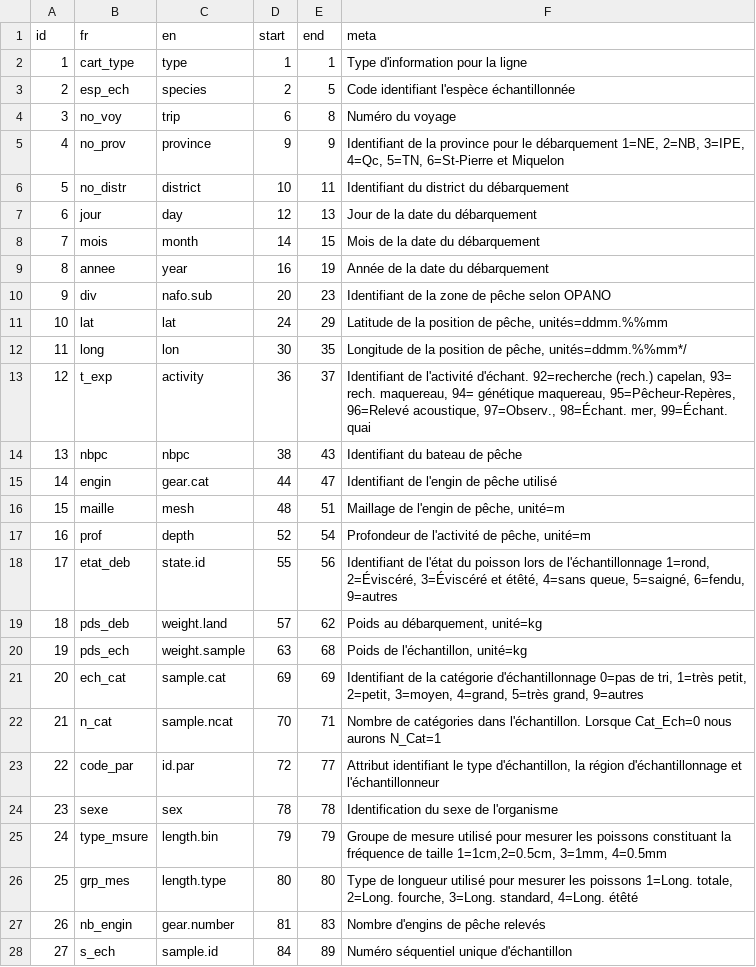
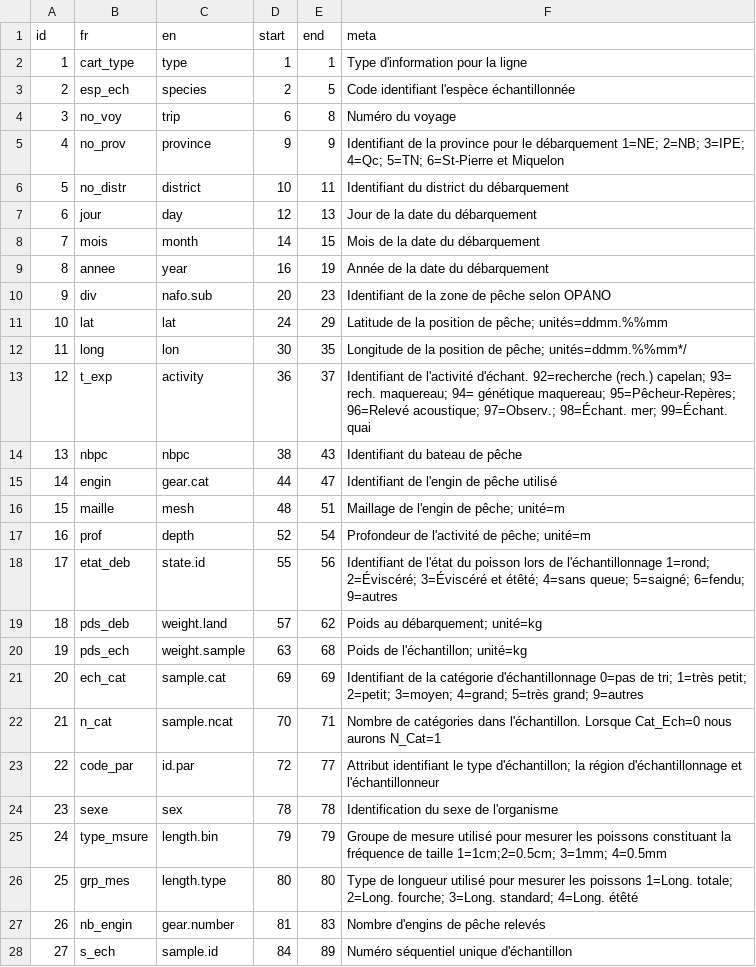
Before and after one commit to iml-assess/catchR, a CSV file: data-raw/lf_key_set.csv, drawn as a sheet.

Commit message:
Update lf_key_set.csv
replace commas

```diff
--- a/data-raw/lf_key_set.csv
+++ b/data-raw/lf_key_set.csv
@@ -4,3 +4,3 @@ id,fr,en,start,end,meta
 3,no_voy,trip,6,8,Numéro du voyage
-4,no_prov,province,9,9,"Identifiant de la province pour le débarquement 1=NE, 2=NB, 3=IPE, 4=Qc, 5=TN, 6=St-Pierre et Miquelon "
+4,no_prov,province,9,9,Identifiant de la province pour le débarquement 1=NE; 2=NB; 3=IPE; 4=Qc; 5=TN; 6=St-Pierre et Miquelon
 5,no_distr,district,10,11,Identifiant du district du débarquement
@@ -10,18 +10,18 @@ id,fr,en,start,end,meta
 9,div,nafo.sub,20,23,Identifiant de la zone de pêche selon OPANO
-10,lat,lat,24,29,"Latitude de la position de pêche, unités=ddmm.%%mm"
-11,long,lon,30,35,"Longitude de la position de pêche, unités=ddmm.%%mm*/"
-12,t_exp,activity,36,37,"Identifiant de l'activité d'échant. 92=recherche (rech.) capelan, 93= rech. maquereau, 94= génétique maquereau, 95=Pêcheur-Repères, 96=Relevé acoustique, 97=Observ., 98=Échant. mer, 99=Échant. quai "
+10,lat,lat,24,29,Latitude de la position de pêche; unités=ddmm.%%mm
+11,long,lon,30,35,Longitude de la position de pêche; unités=ddmm.%%mm*/
+12,t_exp,activity,36,37,Identifiant de l'activité d'échant. 92=recherche (rech.) capelan; 93= rech. maquereau; 94= génétique maquereau; 95=Pêcheur-Repères; 96=Relevé acoustique; 97=Observ.; 98=Échant. mer; 99=Échant. quai
 13,nbpc,nbpc,38,43,Identifiant du bateau de pêche
 14,engin,gear.cat,44,47,Identifiant de l'engin de pêche utilisé
-15,maille,mesh,48,51,"Maillage de l'engin de pêche, unité=m"
-16,prof,depth,52,54,"Profondeur de l'activité de pêche, unité=m"
-17,etat_deb,state.id,55,56,"Identifiant de l'état du poisson lors de l'échantillonnage 1=rond, 2=Éviscéré, 3=Éviscéré et étêté, 4=sans queue, 5=saigné, 6=fendu, 9=autres "
-18,pds_deb,weight.land,57,62,"Poids au débarquement, unité=kg "
-19,pds_ech,weight.sample,63,68,"Poids de l'échantillon, unité=kg "
-20,ech_cat,sample.cat,69,69,"Identifiant de la catégorie d'échantillonnage 0=pas de tri, 1=très petit, 2=petit, 3=moyen, 4=grand, 5=très grand, 9=autres "
+15,maille,mesh,48,51,Maillage de l'engin de pêche; unité=m
+16,prof,depth,52,54,Profondeur de l'activité de pêche; unité=m
+17,etat_deb,state.id,55,56,Identifiant de l'état du poisson lors de l'échantillonnage 1=rond; 2=Éviscéré; 3=Éviscéré et étêté; 4=sans queue; 5=saigné; 6=fendu; 9=autres
+18,pds_deb,weight.land,57,62,Poids au débarquement; unité=kg
+19,pds_ech,weight.sample,63,68,Poids de l'échantillon; unité=kg
+20,ech_cat,sample.cat,69,69,Identifiant de la catégorie d'échantillonnage 0=pas de tri; 1=très petit; 2=petit; 3=moyen; 4=grand; 5=très grand; 9=autres
 21,n_cat,sample.ncat,70,71,Nombre de catégories dans l'échantillon. Lorsque Cat_Ech=0 nous aurons N_Cat=1
-22,code_par,id.par,72,77,"Attribut identifiant le type d'échantillon, la région d'échantillonnage et l'échantillonneur "
+22,code_par,id.par,72,77,Attribut identifiant le type d'échantillon; la région d'échantillonnage et l'échantillonneur
 23,sexe,sex,78,78,Identification du sexe de l'organisme
-24,type_msure,length.bin,79,79,"Groupe de mesure utilisé pour mesurer les poissons constituant la fréquence de taille 1=1cm,2=0.5cm, 3=1mm, 4=0.5mm "
-25,grp_mes,length.type,80,80,"Type de longueur utilisé pour mesurer les poissons 1=Long. totale, 2=Long. fourche, 3=Long. standard, 4=Long. étêté "
+24,type_msure,length.bin,79,79,Groupe de mesure utilisé pour mesurer les poissons constituant la fréquence de taille 1=1cm;2=0.5cm; 3=1mm; 4=0.5mm
+25,grp_mes,length.type,80,80,Type de longueur utilisé pour mesurer les poissons 1=Long. totale; 2=Long. fourche; 3=Long. standard; 4=Long. étêté
 26,nb_engin,gear.number,81,83,Nombre d'engins de pêche relevés
```
